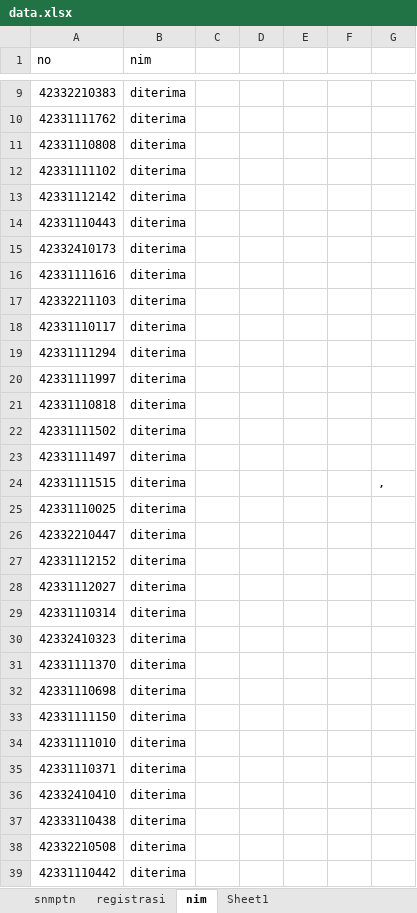
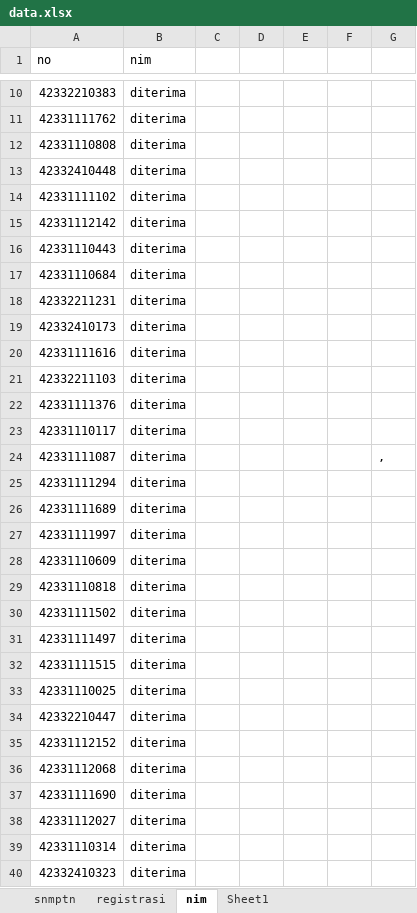
Before and after one commit to tirtareg/23smm, an Excel workbook: data.xlsx, sheet nim, drawn as a sheet; only a part is shown, gaps mark what is left out; the shorter side is filled out with more unchanged rows; values as stored, in another font and other column widths than the file's, no borders; conditional formats not drawn; addresses are those after the commit; the diff covers the shown part only; the diff names each change by its address in the sheet, - before the commit and + after, or states it on an @@ line.

```diff
--- a/data.xlsx (sheet nim)
+++ b/data.xlsx (sheet nim)
+row 13: 42332410448 | diterima
+row 17: 42331110684 | diterima
+row 18: 42332211231 | diterima
+row 22: 42331111376 | diterima
+row 24: 42331111087 | diterima |  |  |  |  | ,
+row 26: 42331111689 | diterima
+row 28: 42331110609 | diterima
-G32: ,
+G32: (empty)
+row 36: 42331112068 | diterima
+row 37: 42331111690 | diterima
```
Also changed, not shown: 27 added rows and 36 removed rows elsewhere in this sheet, sheet snmptn, docs/data.xlsx, 1 other file.
